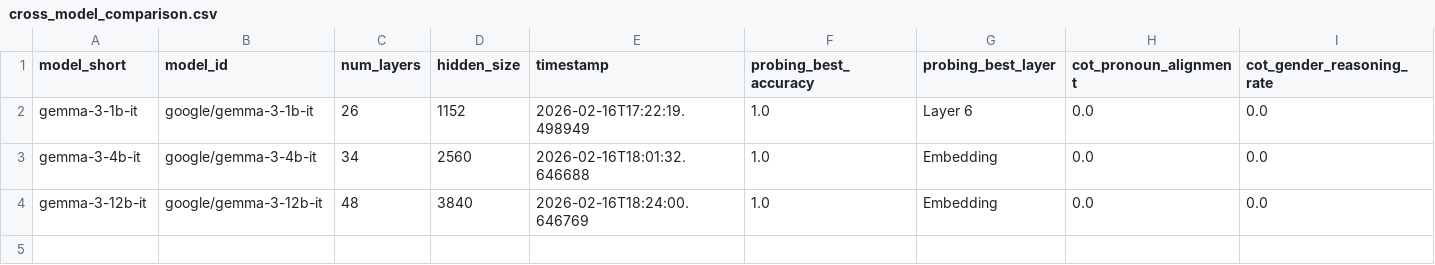
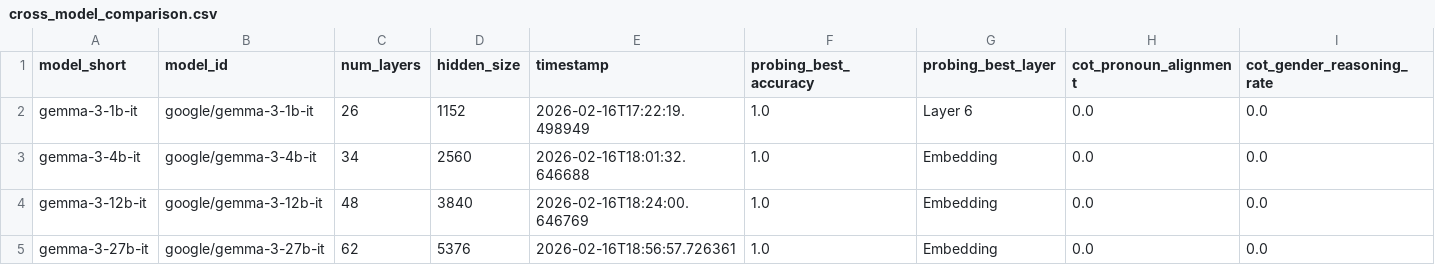
Before and after one commit to canivel/ai-safety, a CSV file: research-idea-6/experiments/results/gemma3_gender_detection/cross_model_comparison.csv, drawn as a sheet; only a part is shown; rows hold the shown columns only; the diff names each change by its address in the sheet, - before the commit and + after, or states it on an @@ line.

```diff
--- a/research-idea-6/experiments/results/gemma3_gender_detection/cross_model_comparison.csv
+++ b/research-idea-6/experiments/results/gemma3_gender_detection/cross_model_comparison.csv
+row 5: gemma-3-27b-it | google/gemma-3-27b-it | 62 | 5376 | 2026-02-16T18:56:57.726361 | 1.0 | Embedding | 0.0 | 0.0
```
Also changed, not shown: 10 other files.
